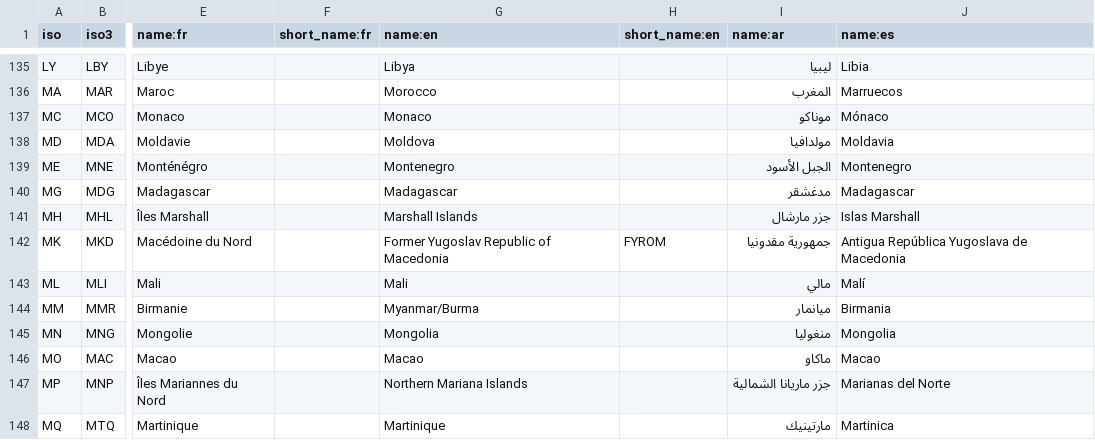
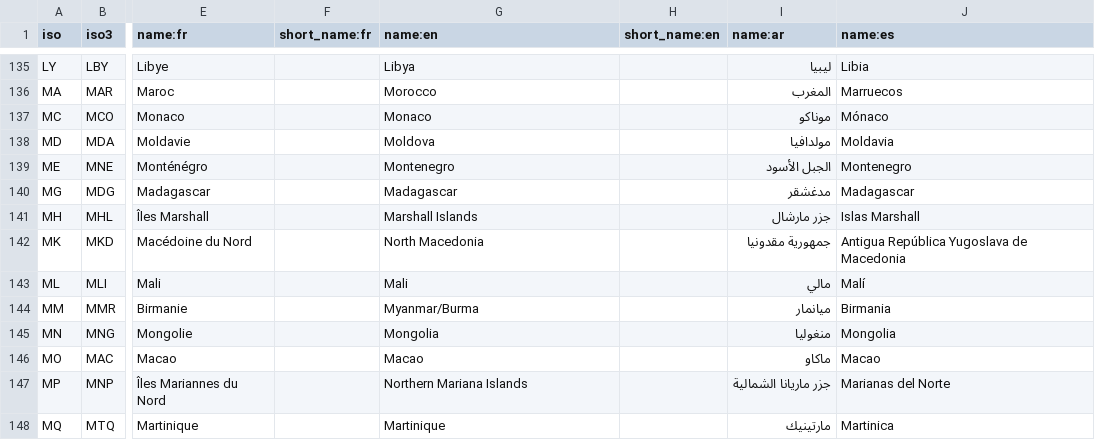
Before and after one commit to tilery/mae-boundaries, a CSV file: country.csv, drawn as a sheet; only a part is shown, gaps mark what is left out; the diff names each change by its address in the sheet, - before the commit and + after, or states it on an @@ line.

Commit message:
English name of Macedonia

```diff
--- a/country.csv
+++ b/country.csv
-G142 (name:en): Former Yugoslav Republic of Macedonia
+G142 (name:en): North Macedonia
-H142 (short_name:en): FYROM
+H142 (short_name:en): (empty)
```
